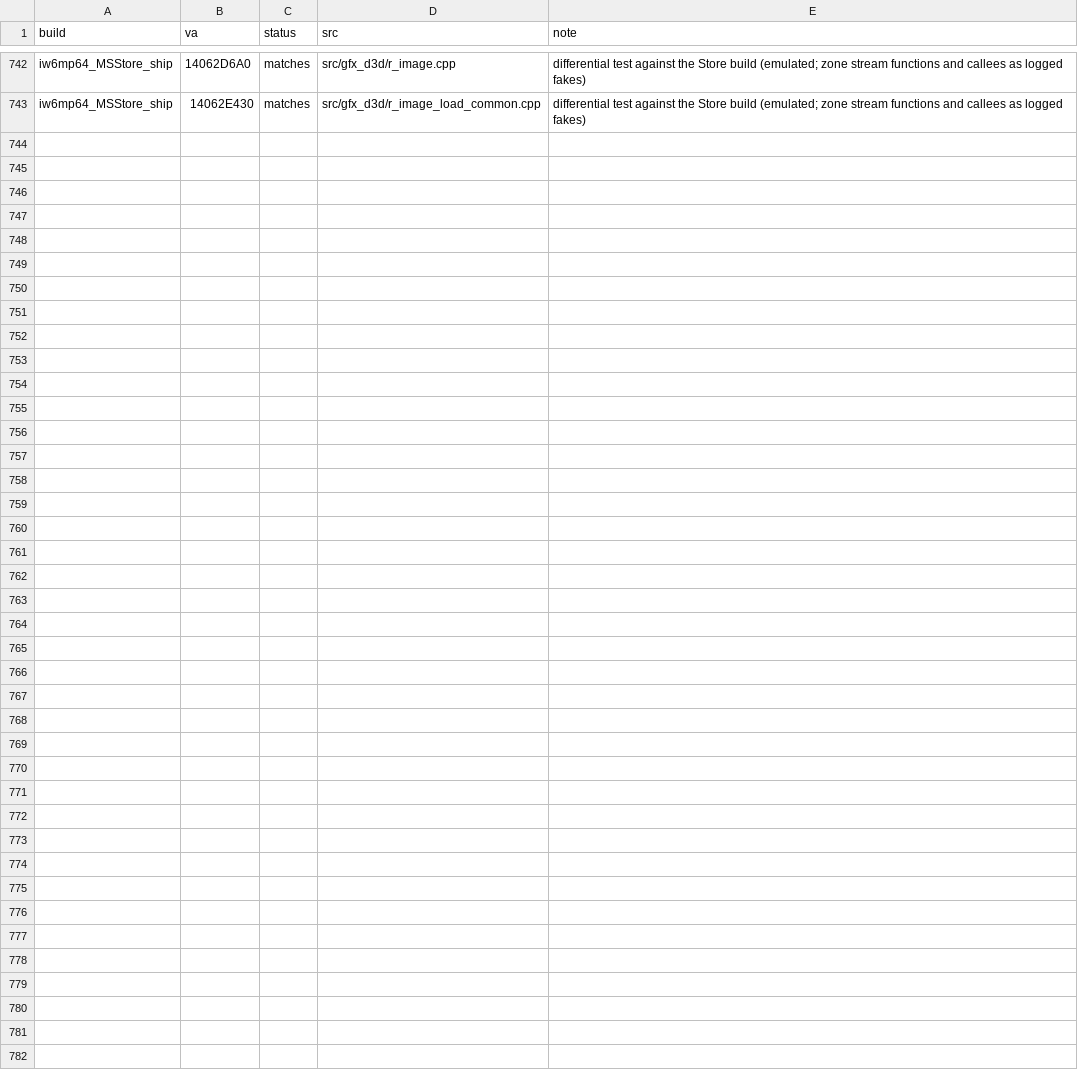
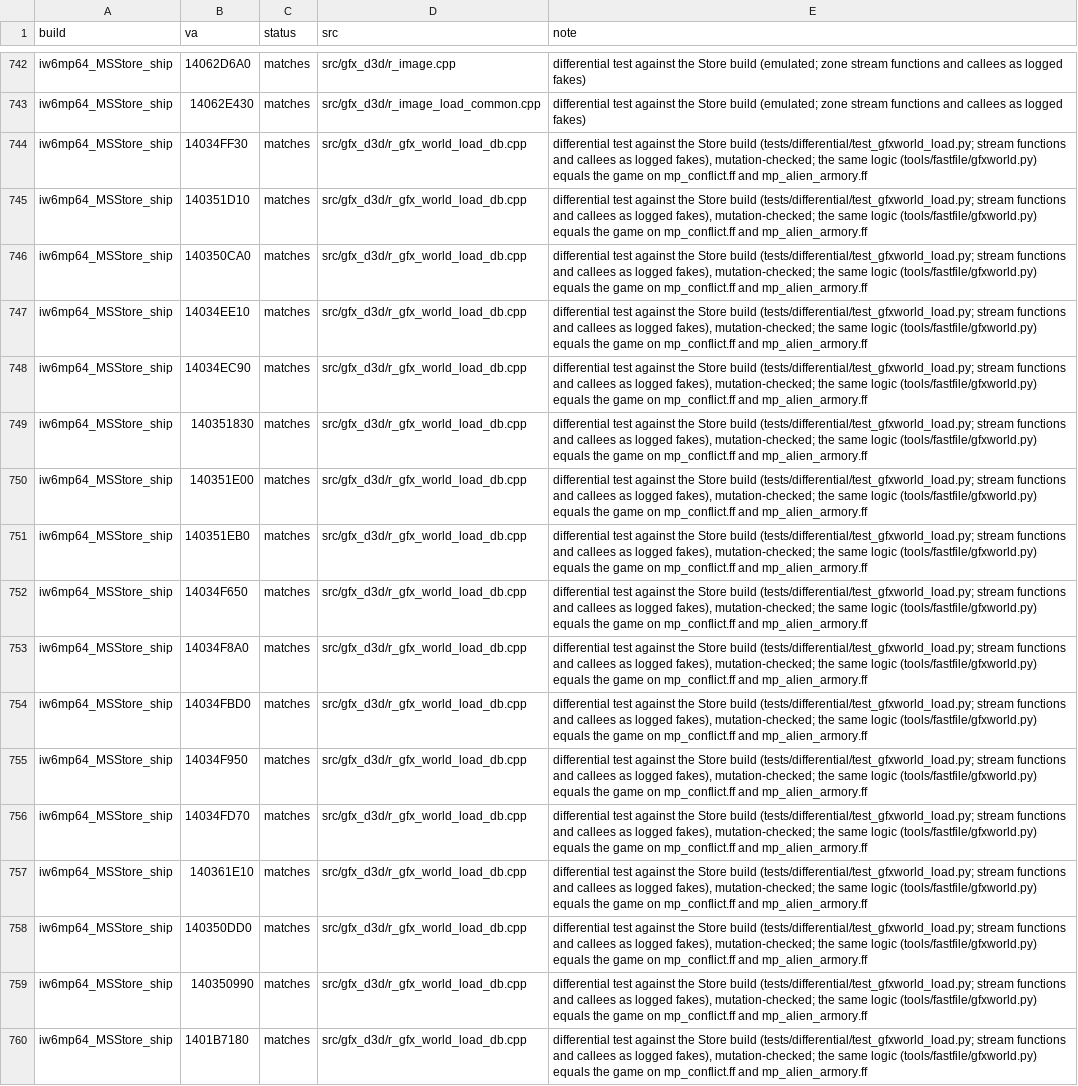
Before and after one commit to lizardpeter/ghosts-decomp, a TSV file: records/functions.tsv, drawn as a sheet; only a part is shown, gaps mark what is left out; the diff names each change by its address in the sheet, - before the commit and + after, or states it on an @@ line.

```diff
--- a/records/functions.tsv
+++ b/records/functions.tsv
+row 744: iw6mp64_MSStore_ship | 14034FF30 | matches | src/gfx_d3d/r_gfx_world_load_db.cpp | differential test against the Store build (tests/differential/test_gfxworld_load.py; stream functions and callees as logged fakes), mutation-checked; the same logic (tools/fastfile/gfxworld.py) equals the game on mp_conflict.ff and mp_alien_armory.ff
+row 745: iw6mp64_MSStore_ship | 140351D10 | matches | src/gfx_d3d/r_gfx_world_load_db.cpp | differential test against the Store build (tests/differential/test_gfxworld_load.py; stream functions and callees as logged fakes), mutation-checked; the same logic (tools/fastfile/gfxworld.py) equals the game on mp_conflict.ff and mp_alien_armory.ff
+row 746: iw6mp64_MSStore_ship | 140350CA0 | matches | src/gfx_d3d/r_gfx_world_load_db.cpp | differential test against the Store build (tests/differential/test_gfxworld_load.py; stream functions and callees as logged fakes), mutation-checked; the same logic (tools/fastfile/gfxworld.py) equals the game on mp_conflict.ff and mp_alien_armory.ff
+row 747: iw6mp64_MSStore_ship | 14034EE10 | matches | src/gfx_d3d/r_gfx_world_load_db.cpp | differential test against the Store build (tests/differential/test_gfxworld_load.py; stream functions and callees as logged fakes), mutation-checked; the same logic (tools/fastfile/gfxworld.py) equals the game on mp_conflict.ff and mp_alien_armory.ff
+row 748: iw6mp64_MSStore_ship | 14034EC90 | matches | src/gfx_d3d/r_gfx_world_load_db.cpp | differential test against the Store build (tests/differential/test_gfxworld_load.py; stream functions and callees as logged fakes), mutation-checked; the same logic (tools/fastfile/gfxworld.py) equals the game on mp_conflict.ff and mp_alien_armory.ff
+row 749: iw6mp64_MSStore_ship | 140351830 | matches | src/gfx_d3d/r_gfx_world_load_db.cpp | differential test against the Store build (tests/differential/test_gfxworld_load.py; stream functions and callees as logged fakes), mutation-checked; the same logic (tools/fastfile/gfxworld.py) equals the game on mp_conflict.ff and mp_alien_armory.ff
+row 750: iw6mp64_MSStore_ship | 140351E00 | matches | src/gfx_d3d/r_gfx_world_load_db.cpp | differential test against the Store build (tests/differential/test_gfxworld_load.py; stream functions and callees as logged fakes), mutation-checked; the same logic (tools/fastfile/gfxworld.py) equals the game on mp_conflict.ff and mp_alien_armory.ff
+row 751: iw6mp64_MSStore_ship | 140351EB0 | matches | src/gfx_d3d/r_gfx_world_load_db.cpp | differential test against the Store build (tests/differential/test_gfxworld_load.py; stream functions and callees as logged fakes), mutation-checked; the same logic (tools/fastfile/gfxworld.py) equals the game on mp_conflict.ff and mp_alien_armory.ff
+row 752: iw6mp64_MSStore_ship | 14034F650 | matches | src/gfx_d3d/r_gfx_world_load_db.cpp | differential test against the Store build (tests/differential/test_gfxworld_load.py; stream functions and callees as logged fakes), mutation-checked; the same logic (tools/fastfile/gfxworld.py) equals the game on mp_conflict.ff and mp_alien_armory.ff
+row 753: iw6mp64_MSStore_ship | 14034F8A0 | matches | src/gfx_d3d/r_gfx_world_load_db.cpp | differential test against the Store build (tests/differential/test_gfxworld_load.py; stream functions and callees as logged fakes), mutation-checked; the same logic (tools/fastfile/gfxworld.py) equals the game on mp_conflict.ff and mp_alien_armory.ff
+row 754: iw6mp64_MSStore_ship | 14034FBD0 | matches | src/gfx_d3d/r_gfx_world_load_db.cpp | differential test against the Store build (tests/differential/test_gfxworld_load.py; stream functions and callees as logged fakes), mutation-checked; the same logic (tools/fastfile/gfxworld.py) equals the game on mp_conflict.ff and mp_alien_armory.ff
+row 755: iw6mp64_MSStore_ship | 14034F950 | matches | src/gfx_d3d/r_gfx_world_load_db.cpp | differential test against the Store build (tests/differential/test_gfxworld_load.py; stream functions and callees as logged fakes), mutation-checked; the same logic (tools/fastfile/gfxworld.py) equals the game on mp_conflict.ff and mp_alien_armory.ff
+row 756: iw6mp64_MSStore_ship | 14034FD70 | matches | src/gfx_d3d/r_gfx_world_load_db.cpp | differential test against the Store build (tests/differential/test_gfxworld_load.py; stream functions and callees as logged fakes), mutation-checked; the same logic (tools/fastfile/gfxworld.py) equals the game on mp_conflict.ff and mp_alien_armory.ff
+row 757: iw6mp64_MSStore_ship | 140361E10 | matches | src/gfx_d3d/r_gfx_world_load_db.cpp | differential test against the Store build (tests/differential/test_gfxworld_load.py; stream functions and callees as logged fakes), mutation-checked; the same logic (tools/fastfile/gfxworld.py) equals the game on mp_conflict.ff and mp_alien_armory.ff
+row 758: iw6mp64_MSStore_ship | 140350DD0 | matches | src/gfx_d3d/r_gfx_world_load_db.cpp | differential test against the Store build (tests/differential/test_gfxworld_load.py; stream functions and callees as logged fakes), mutation-checked; the same logic (tools/fastfile/gfxworld.py) equals the game on mp_conflict.ff and mp_alien_armory.ff
+row 759: iw6mp64_MSStore_ship | 140350990 | matches | src/gfx_d3d/r_gfx_world_load_db.cpp | differential test against the Store build (tests/differential/test_gfxworld_load.py; stream functions and callees as logged fakes), mutation-checked; the same logic (tools/fastfile/gfxworld.py) equals the game on mp_conflict.ff and mp_alien_armory.ff
+row 760: iw6mp64_MSStore_ship | 1401B7180 | matches | src/gfx_d3d/r_gfx_world_load_db.cpp | differential test against the Store build (tests/differential/test_gfxworld_load.py; stream functions and callees as logged fakes), mutation-checked; the same logic (tools/fastfile/gfxworld.py) equals the game on mp_conflict.ff and mp_alien_armory.ff
```
Also changed, not shown: 5 other files.
